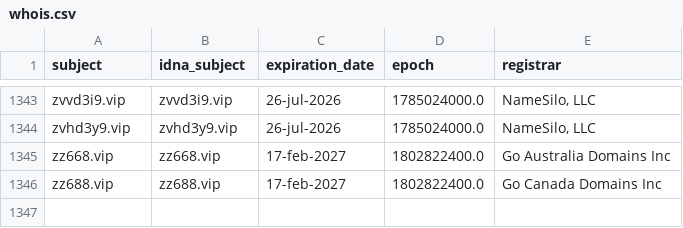
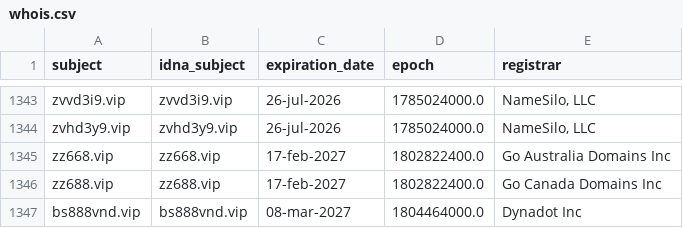
Before and after one commit to bigdargon/hostsVN-gambling-dead-hosts, a CSV file: .pyfunceble/whois.csv, drawn as a sheet; only a part is shown, gaps mark what is left out.

```diff
--- a/.pyfunceble/whois.csv
+++ b/.pyfunceble/whois.csv
@@ -1346 +1346,2 @@ zz668.vip,zz668.vip,17-feb-2027,1802822400.0,Go Australia Domains Inc
 zz688.vip,zz688.vip,17-feb-2027,1802822400.0,Go Canada Domains Inc
+bs888vnd.vip,bs888vnd.vip,08-mar-2027,1804464000.0,Dynadot Inc
```
Also changed, not shown: .pyfunceble/inactive.csv, 20 other files.
